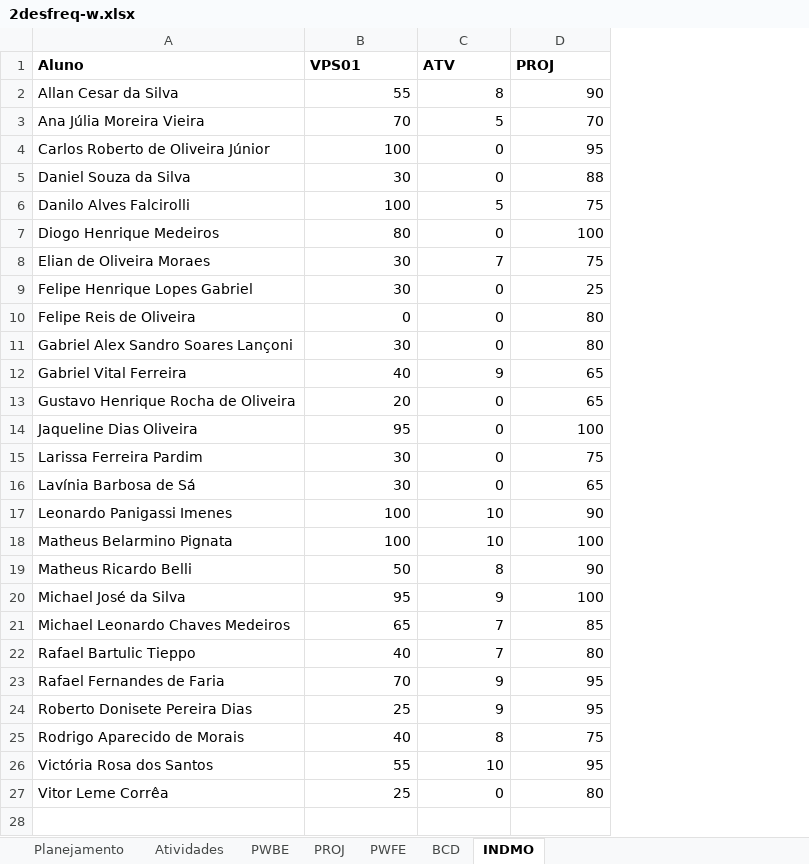
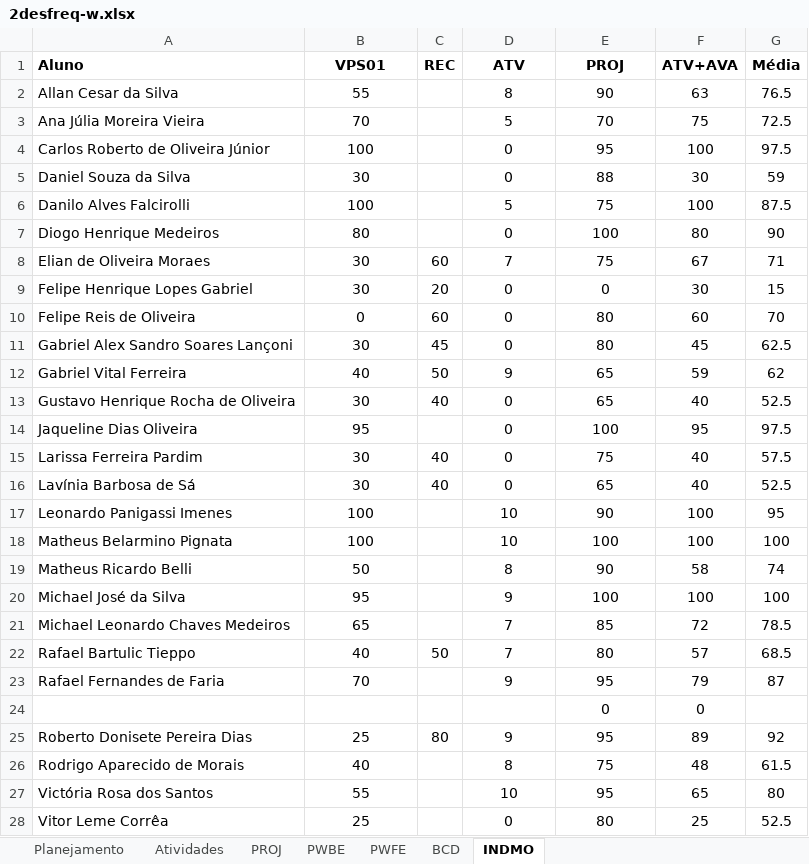
Before and after one commit to wellifabio/senai2021, an Excel workbook: 2des/2desfreq-w.xlsx, sheet INDMO, drawn as a sheet; values as stored, in another font and other column widths than the file's, no borders; conditional formats not drawn; addresses are those after the commit; the diff names each change by its address in the sheet, - before the commit and + after, or states it on an @@ line.

Commit message:
2des notas

```diff
--- a/2des/2desfreq-w.xlsx (sheet INDMO)
+++ b/2des/2desfreq-w.xlsx (sheet INDMO)
@@ sheet tab order changed: Planejamento | Atividades | PROJ | PWBE | PWFE | BCD | INDMO @@
+column C (REC), rows 8-22: 60 | 20 | 60 | 45 | 50 | 40 |  | 40 | 40 |  |  |  |  |  | 50; row 25: 80
+column F (ATV+AVA), rows 2-23: 63 | 75 | 100 | 30 | 100 | 80 | 67 | 30 | 60 | 45 | 59 | 40 | 95 | 40 | 40 | 100 | 100 | 58 | 100 | 72 | 57 | 79; rows 25-28: 89 | 48 | 65 | 25
+column G (Média), rows 2-23: 76.5 | 72.5 | 97.5 | 59 | 87.5 | 90 | 71 | 15 | 70 | 62.5 | 62 | 52.5 | 97.5 | 57.5 | 52.5 | 95 | 100 | 74 | 100 | 78.5 | 68.5 | 87; rows 25-28: 92 | 61.5 | 80 | 52.5
-B1 alignment: left
+B1 alignment: center
-D1:E1 alignment: left
+D1:E1 alignment: center
-B2:B23 alignment: right
+B2:B23 alignment: center
-D2:E23 alignment: right
+D2:E23 alignment: center
-E9 (PROJ): 25
+E9 (PROJ): 0
-B13 (VPS01): 20
+B13 (VPS01): 30
+row 24:  |  |  |  | 0 | 0
-B25:B28 alignment: right
+B25:B28 alignment: center
-D25:E28 alignment: right
+D25:E28 alignment: center
```
Also changed, not shown: sheet PWFE, formulas that keep their value.
